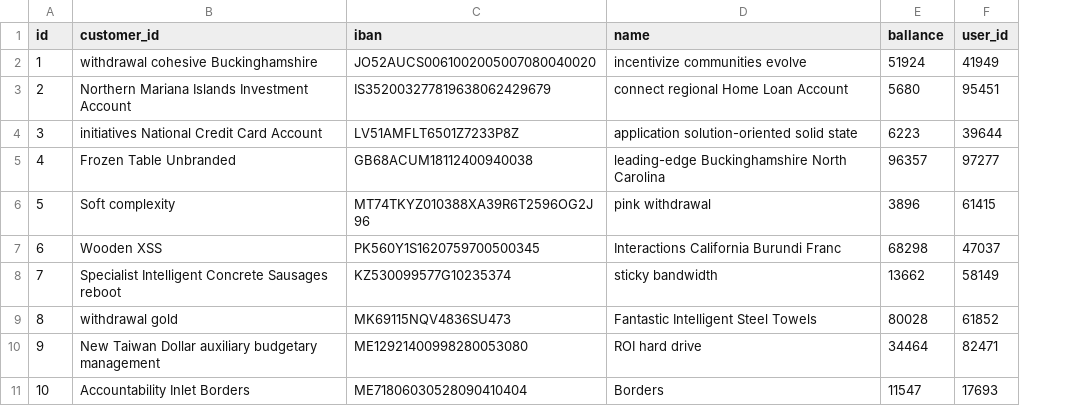
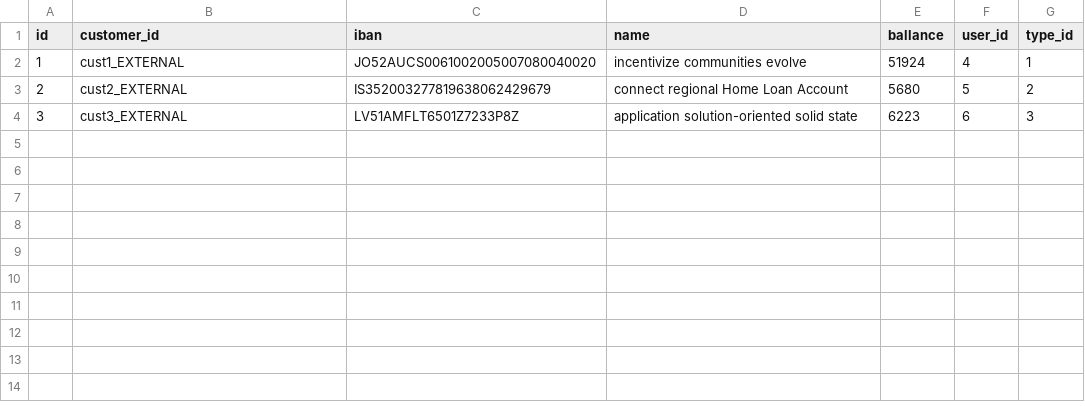
Before and after one commit to adrianbadarau/kbank-products, a CSV file: src/main/resources/config/liquibase/fake-data/client_account.csv, drawn as a sheet; removed rows and columns are numbered as before the commit, all else as after; the diff names each change by its address in the sheet, - before the commit and + after, or states it on an @@ line.

Commit message:
fixed the wrong relation and updated the mock data for initial deployment

```diff
--- a/src/main/resources/config/liquibase/fake-data/client_account.csv
+++ b/src/main/resources/config/liquibase/fake-data/client_account.csv
+column G (type_id), rows 2-4: 1 | 2 | 3
-B2 (customer_id): withdrawal cohesive Buckinghamshire
+B2 (customer_id): cust1_EXTERNAL
-F2 (user_id): 41949
+F2 (user_id): 4
-B3 (customer_id): Northern Mariana Islands Investment Account
+B3 (customer_id): cust2_EXTERNAL
-F3 (user_id): 95451
+F3 (user_id): 5
-B4 (customer_id): initiatives National Credit Card Account
+B4 (customer_id): cust3_EXTERNAL
-F4 (user_id): 39644
+F4 (user_id): 6
-row 5: 4 | Frozen Table Unbranded | GB68ACUM18112400940038 | leading-edge Buckinghamshire North Carolina | 96357 | 97277
-row 6: 5 | Soft complexity | MT74TKYZ010388XA39R6T2596OG2J96 | pink withdrawal | 3896 | 61415
-row 7: 6 | Wooden XSS | PK560Y1S1620759700500345 | Interactions California Burundi Franc | 68298 | 47037
-row 8: 7 | Specialist Intelligent Concrete Sausages reboot | KZ530099577G10235374 | sticky bandwidth | 13662 | 58149
-row 9: 8 | withdrawal gold | MK69115NQV4836SU473 | Fantastic Intelligent Steel Towels | 80028 | 61852
-row 10: 9 | New Taiwan Dollar auxiliary budgetary management | ME12921400998280053080 | ROI hard drive | 34464 | 82471
-row 11: 10 | Accountability Inlet Borders | ME71806030528090410404 | Borders | 11547 | 17693
```
Also changed, not shown: src/main/resources/config/liquibase/fake-data/product.csv, 54 other files.
